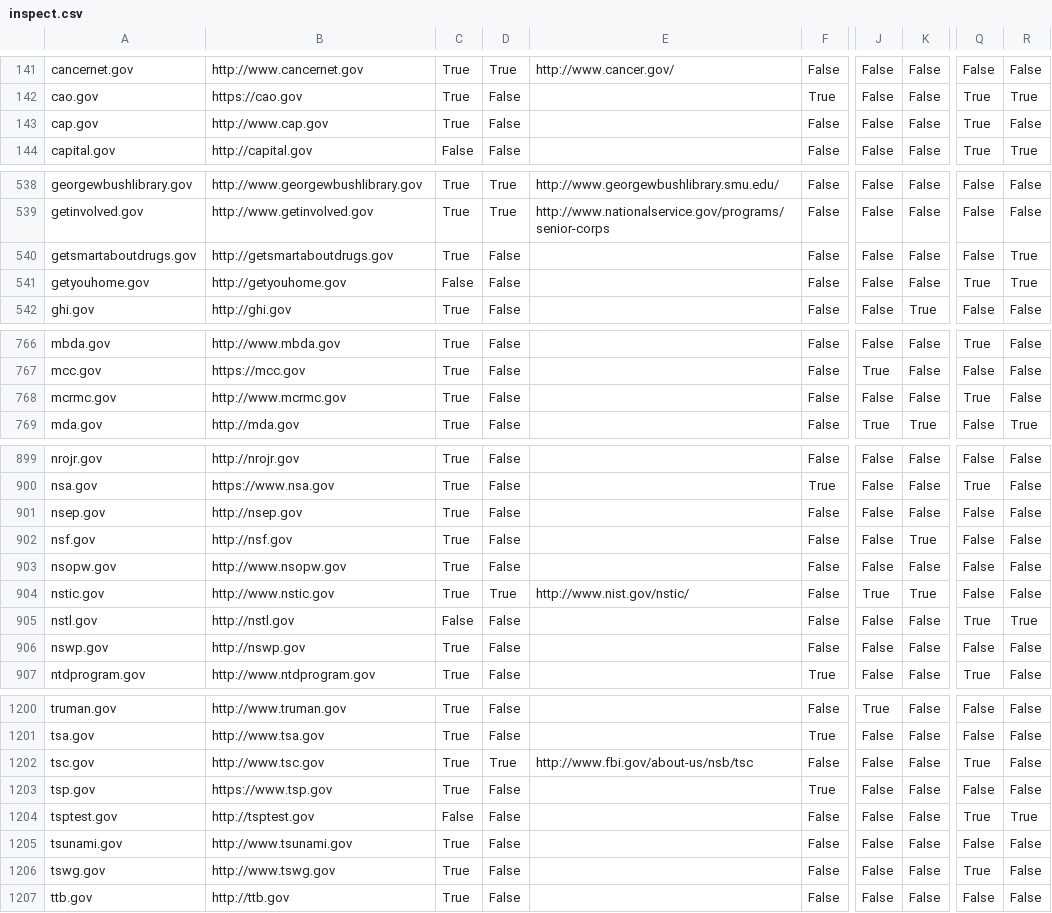
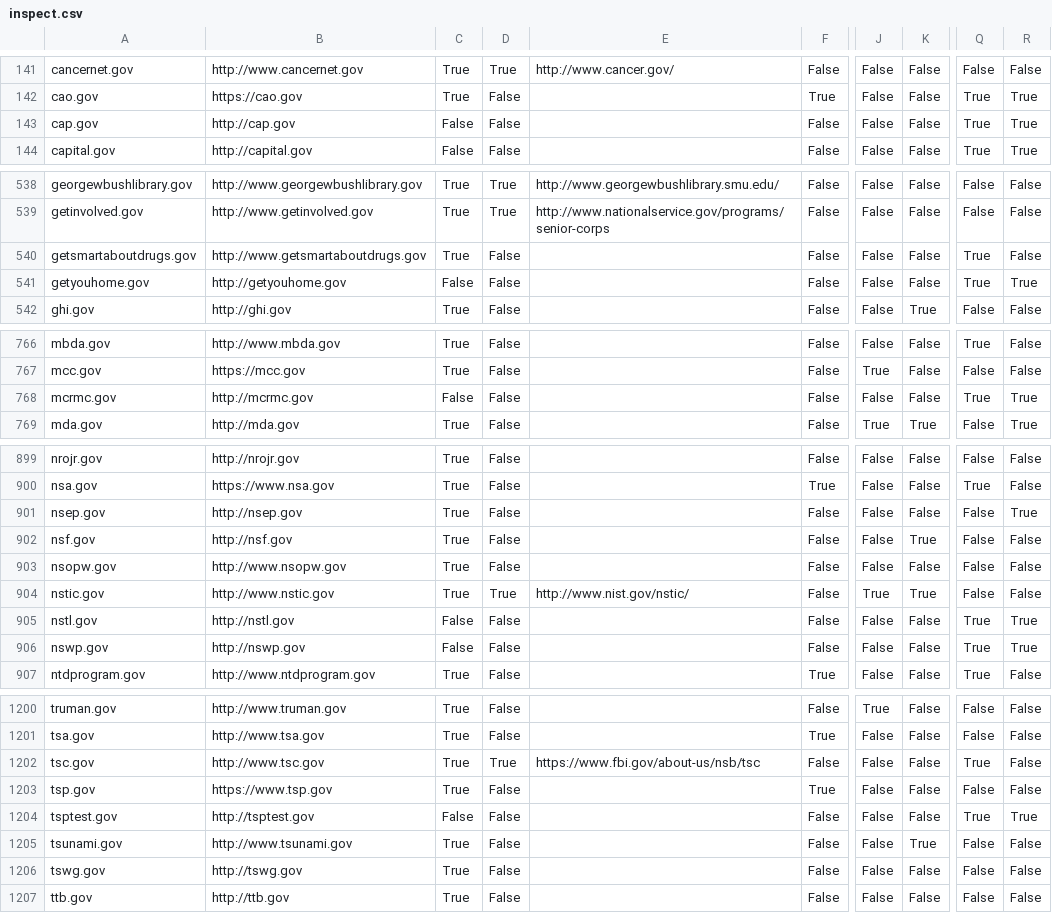
Before and after one commit to 18F/pulse, a CSV file: data/inspect.csv, drawn as a sheet; only a part is shown, gaps mark what is left out; the diff covers the shown part only; the diff names each change by its address in the sheet, - before the commit and + after, or states it on an @@ line.

```diff
--- a/data/inspect.csv
+++ b/data/inspect.csv
-B143: http://www.cap.gov
+B143: http://cap.gov
-C143: True
+C143: False
-R143: False
+R143: True
-B540: http://getsmartaboutdrugs.gov
+B540: http://www.getsmartaboutdrugs.gov
-Q540: False
+Q540: True
-R540: True
+R540: False
-B768: http://www.mcrmc.gov
+B768: http://mcrmc.gov
-C768: True
+C768: False
-R768: False
+R768: True
-R901: False
+R901: True
-C906: True
+C906: False
-Q906: False
+Q906: True
-R906: False
+R906: True
-E1202: http://www.fbi.gov/about-us/nsb/tsc
+E1202: https://www.fbi.gov/about-us/nsb/tsc
-K1205: False
+K1205: True
-B1206: http://www.tswg.gov
+B1206: http://tswg.gov
-Q1206: True
+Q1206: False
```
Also changed, not shown: 69 edited cells elsewhere in this file, data/tls.csv, 1 other file.
